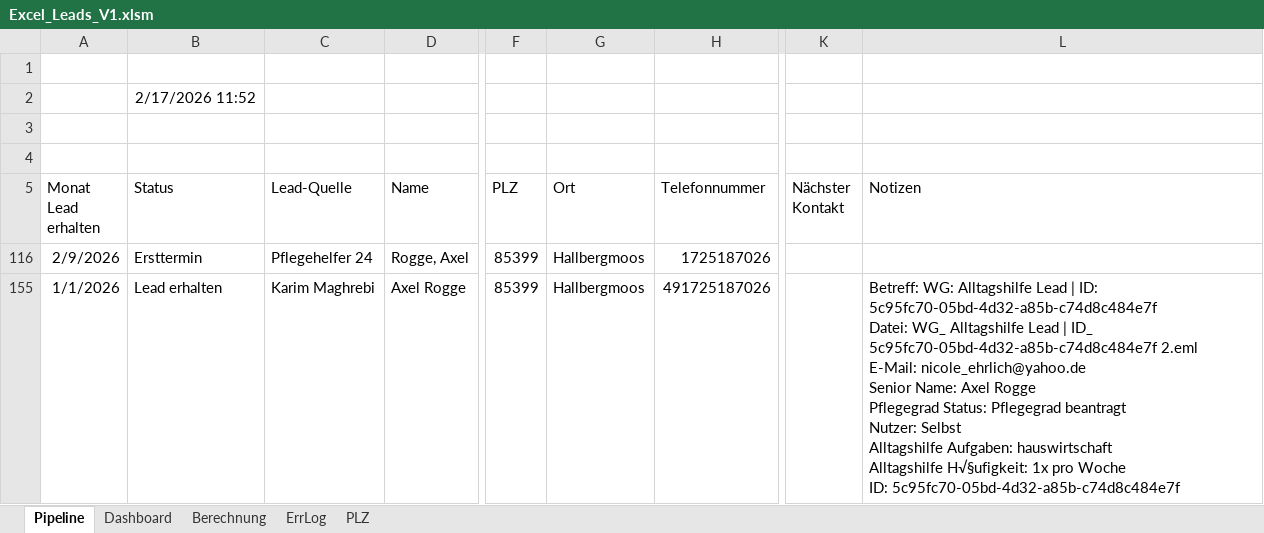
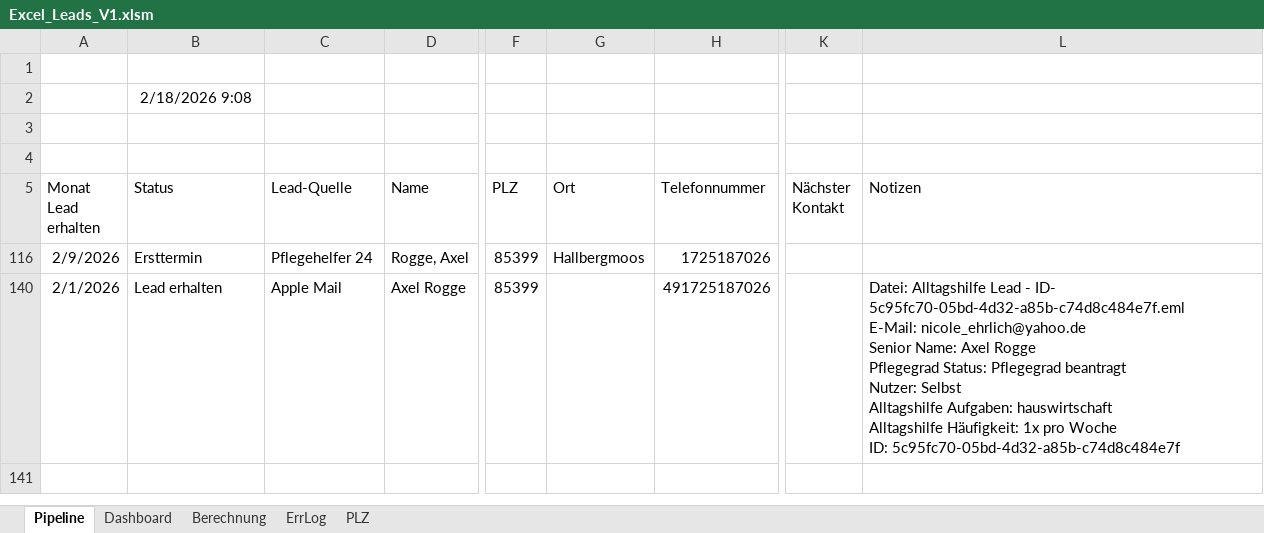
Before and after one commit to SteffenNeumann/Excel_leads, an Excel workbook: Excel_files/Excel_Leads_V1.xlsm, sheet Pipeline, drawn as a sheet; only a part is shown, gaps mark what is left out; values as stored, in another font and other column widths than the file's, no borders; charts and pictures and table styles not drawn; addresses are those after the commit; ↵ is a line break in a cell; the diff names each change by its address in the sheet, - before the commit and + after, or states it on an @@ line.

Commit message:
fix: Namens-Duplikat blockiert Import (Rogge,Axel vs Axel Rogge)
- CheckAndNormalizeLeadName gibt nameIsDuplicate=True zurück bei:
  * Exakt gleichem Namen nach Normalisierung (Komma-Format)
  * Vorname/Nachname-Vertauschung
- ProcessSingleMessage: Namensprüfung VOR Import, Duplikat=kein Eintrag
- AddLeadRow: nur noch Normalisierung, kein Duplikat-Check mehr
- Levenshtein-Treffer bleiben als Hinweis (kein Block)

```diff
--- a/Excel_files/Excel_Leads_V1.xlsm (sheet Pipeline)
+++ b/Excel_files/Excel_Leads_V1.xlsm (sheet Pipeline)
-B2 (Status): 2/17/2026 11:52
+B2 (Status): 2/18/2026 9:08
-A140 (Monat Lead erhalten): 1/1/2026
+A140 (Monat Lead erhalten): 2/1/2026
-C140 (Lead-Quelle): Karim Maghrebi
+C140 (Lead-Quelle): Apple Mail
-G140 (Ort): Hallbergmoos
+G140 (Ort): (empty)
-L140 (Notizen): Betreff: WG: Alltagshilfe Lead | ID: 5c95fc70-05bd-4d32-a85b-c74d8c484e7f ↵ Datei: WG_ Alltagshilfe Lead | ID_ 5c95fc70-05bd-4d32-a85b-c74d8c484e7f 2.eml ↵ E-Mail: nicole_ehrlich@yahoo.de ↵ Senior Name: Axel Rogge ↵ Pflegegrad Status: Pflegegrad beantragt ↵ Nutzer: Selbst ↵ Alltagshilfe Aufgaben: hauswirtschaft ↵ Alltagshilfe H√§ufigkeit: 1x pro…
+L140 (Notizen): Datei: Alltagshilfe Lead - ID- 5c95fc70-05bd-4d32-a85b-c74d8c484e7f.eml ↵ E-Mail: nicole_ehrlich@yahoo.de ↵ Senior Name: Axel Rogge ↵ Pflegegrad Status: Pflegegrad beantragt ↵ Nutzer: Selbst ↵ Alltagshilfe Aufgaben: hauswirtschaft ↵ Alltagshilfe Häufigkeit: 1x pro…
```
Also changed, not shown: sheet ErrLog, sheet Dashboard, hidden cells, charts or pictures, 3 other files.
